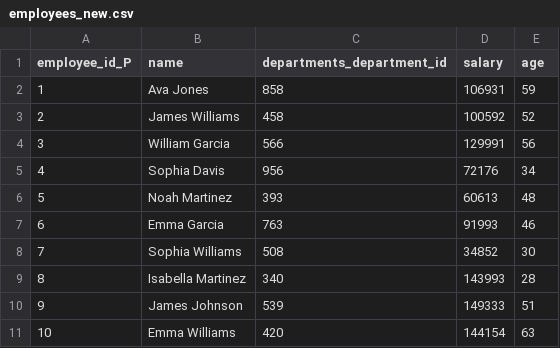
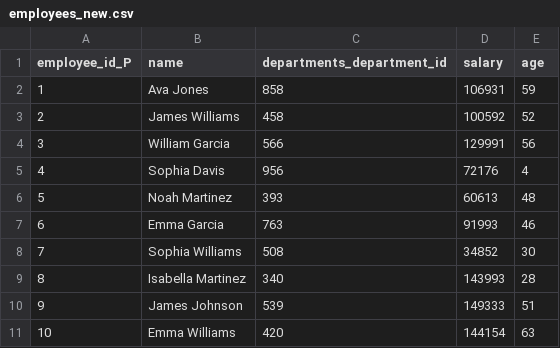
Before and after one commit to mahmoudossama10/GPU-DBMS-project, a CSV file: data/input/employees_new.csv, drawn as a sheet; only a part is shown.

```diff
--- a/data/input/employees_new.csv
+++ b/data/input/employees_new.csv
@@ -4,3 +4,3 @@ employee_id_P,name,departments_department_id,salary,age
 3,William Garcia,566,129991,56
-4,Sophia Davis,956,72176,34
+4,Sophia Davis,956,72176,4
 5,Noah Martinez,393,60613,48
```
Also changed, not shown: 10 other files.
